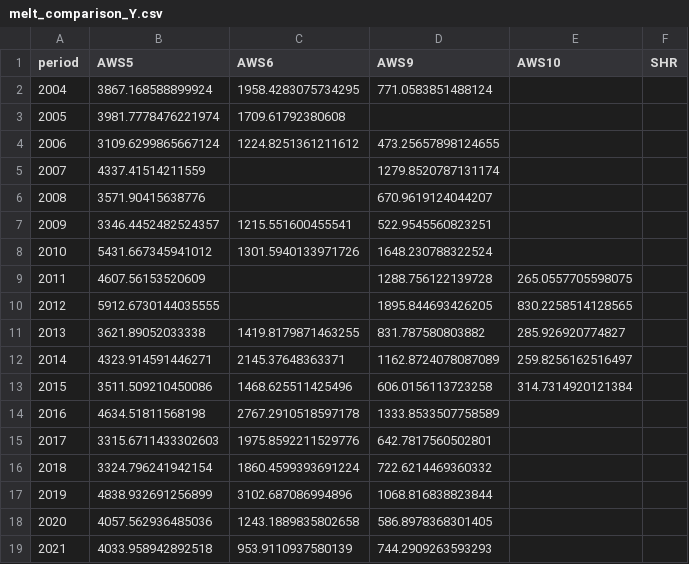
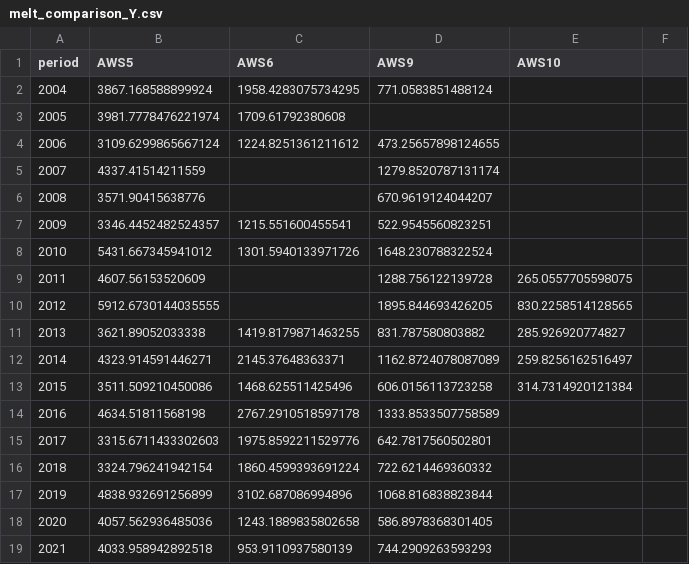
Before and after one commit to jantientramper/MAIO_project7, a CSV file: output/melt_comparison_Y.csv, drawn as a sheet; the diff names each change by its address in the sheet, - before the commit and + after, or states it on an @@ line.

```diff
--- a/output/melt_comparison_Y.csv
+++ b/output/melt_comparison_Y.csv
-F1: SHR
+F1: (empty)
```
Also changed, not shown: output/melt_comparison_M.csv, output/melt_per_station_M.csv, 32 other files.
